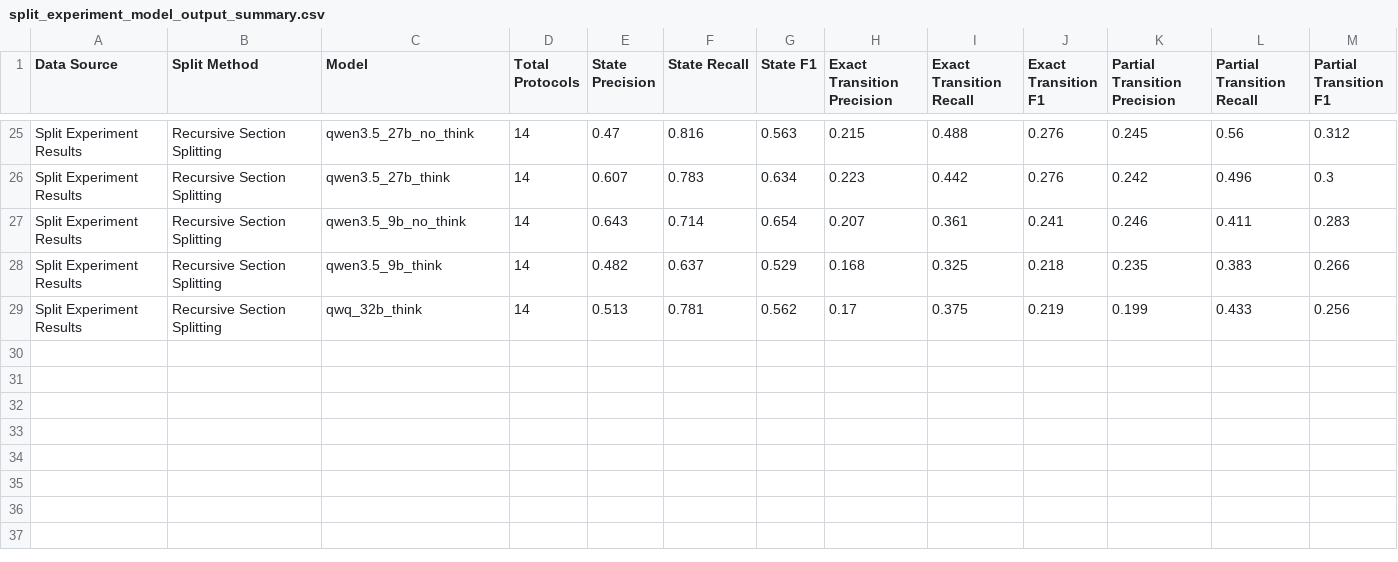
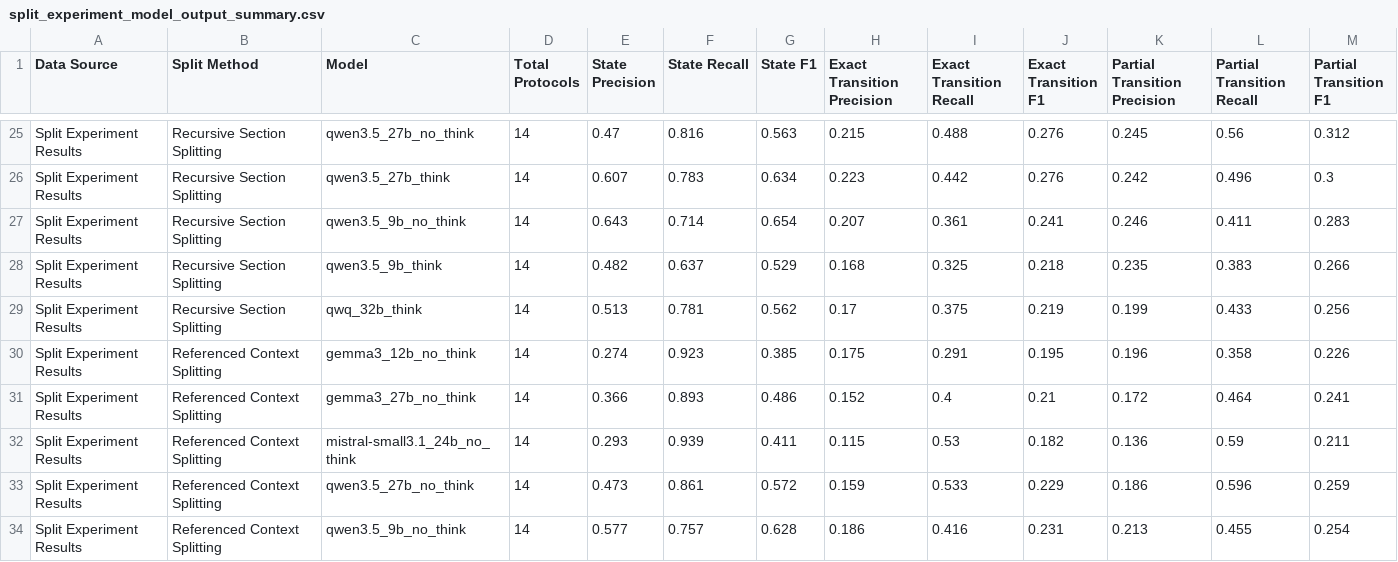
Before and after one commit to haoronghuang0127-Harry-BC/rfc-psm-extraction, a CSV file: output_data/split_experiment_model_output_summary.csv, drawn as a sheet; only a part is shown, gaps mark what is left out.

Commit message:
Update the summary result data - csv files

```diff
--- a/output_data/split_experiment_model_output_summary.csv
+++ b/output_data/split_experiment_model_output_summary.csv
@@ -29 +29,6 @@ Split Experiment Results,Recursive Section Splitting,qwen3.5_9b_think,14,0.482,0
 Split Experiment Results,Recursive Section Splitting,qwq_32b_think,14,0.513,0.781,0.562,0.17,0.375,0.219,0.199,0.433,0.256
+Split Experiment Results,Referenced Context Splitting,gemma3_12b_no_think,14,0.274,0.923,0.385,0.175,0.291,0.195,0.196,0.358,0.226
+Split Experiment Results,Referenced Context Splitting,gemma3_27b_no_think,14,0.366,0.893,0.486,0.152,0.4,0.21,0.172,0.464,0.241
+Split Experiment Results,Referenced Context Splitting,mistral-small3.1_24b_no_think,14,0.293,0.939,0.411,0.115,0.53,0.182,0.136,0.59,0.211
+Split Experiment Results,Referenced Context Splitting,qwen3.5_27b_no_think,14,0.473,0.861,0.572,0.159,0.533,0.229,0.186,0.596,0.259
+Split Experiment Results,Referenced Context Splitting,qwen3.5_9b_no_think,14,0.577,0.757,0.628,0.186,0.416,0.231,0.213,0.455,0.254
```
Also changed, not shown: output_data/split_experiment_evaluation_summary.csv, 1 other file.
